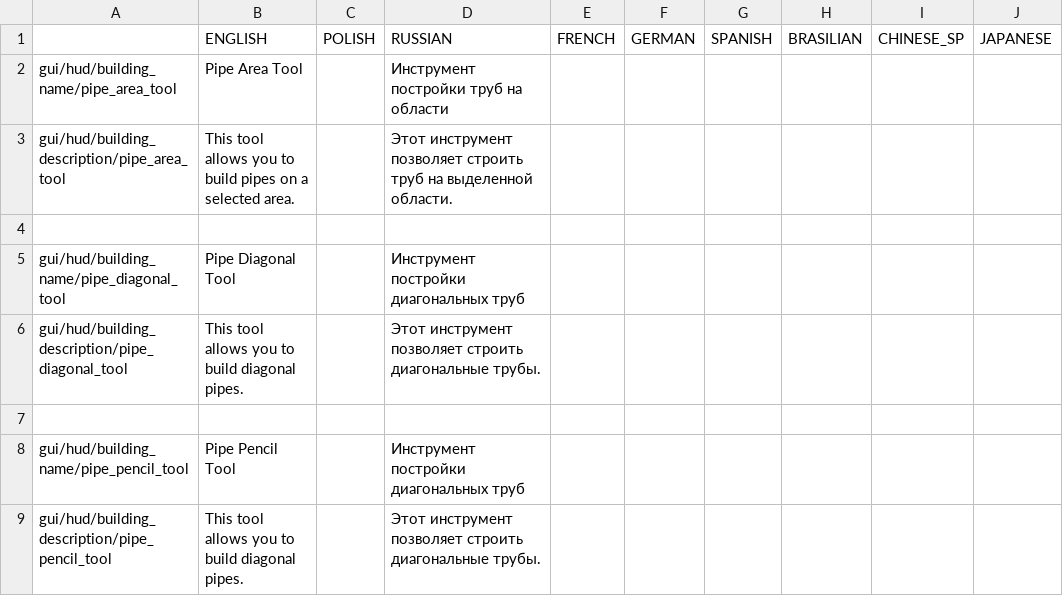
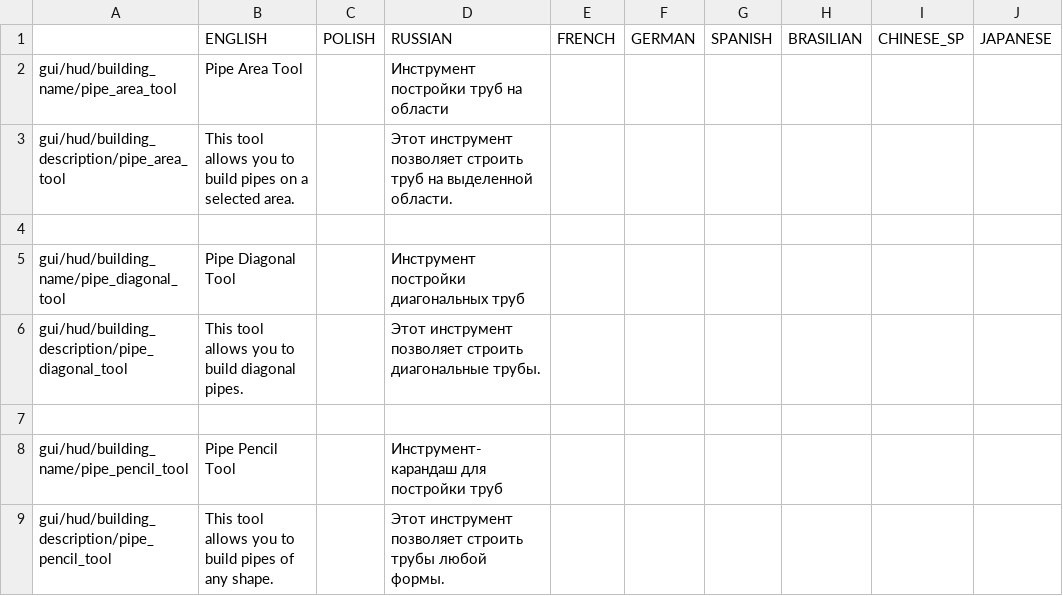
Before and after one commit to PonomarevDmitry/RiftbreakersMods, a CSV file: PipeTools/gui/pipe_area_tool_localizations.csv, drawn as a sheet; only a part is shown; the diff names each change by its address in the sheet, - before the commit and + after, or states it on an @@ line.

Commit message:
PipeTools. Change localization.

```diff
--- a/PipeTools/gui/pipe_area_tool_localizations.csv
+++ b/PipeTools/gui/pipe_area_tool_localizations.csv
-D8: Инструмент постройки диагональных труб
+D8: Инструмент-карандаш для постройки труб
-B9: …to build diagonal pipes.
+B9: …to build pipes of any shape.
-D9: …позволяет строить диагональные трубы.
+D9: …позволяет строить трубы любой формы.
```
